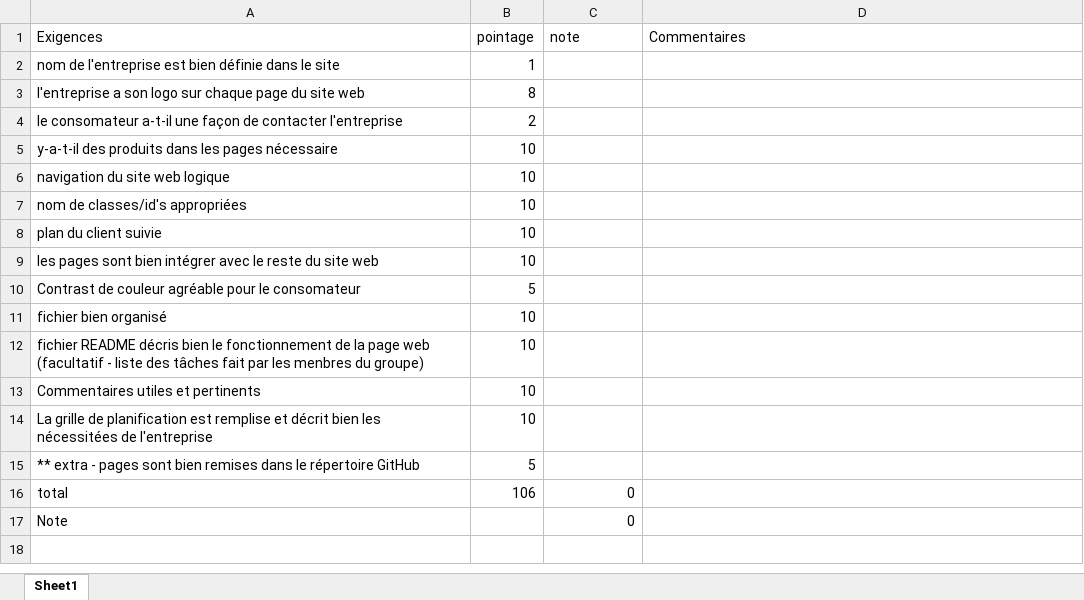
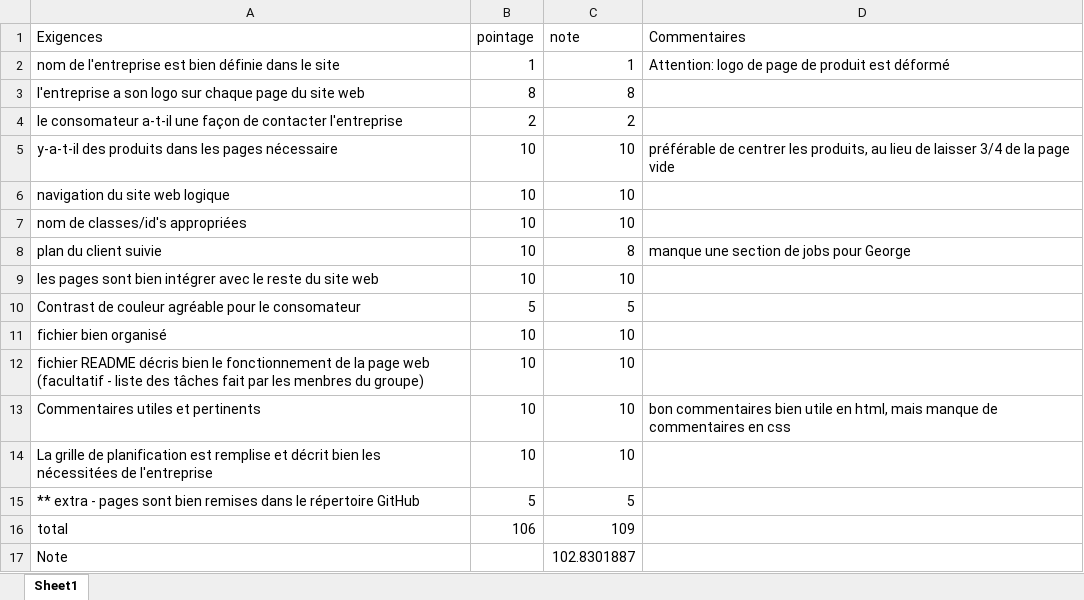
Before and after one commit to DimitriVielCCNB/Lab4-VanderlayIndustries-G4, an Excel workbook: LabsGrilleDeCorrection.xlsx, sheet Sheet1, drawn as a sheet; values as stored, in another font and other column widths than the file's, no borders; the diff names each change by its address in the sheet, - before the commit and + after, or states it on an @@ line.

Commit message:
correction - Mathis fait

```diff
--- a/LabsGrilleDeCorrection.xlsx (sheet Sheet1)
+++ b/LabsGrilleDeCorrection.xlsx (sheet Sheet1)
-C2 (note): (empty)
+C2 (note): 1
-D2 (Commentaires): (empty)
+D2 (Commentaires): Attention: logo de page de produit est déformé
-C3 (note): (empty)
+C3 (note): 8
-C4 (note): (empty)
+C4 (note): 2
-C5:C7 (note): (empty)
+C5:C7 (note): 10
-D5 (Commentaires): (empty)
+D5 (Commentaires): préférable de centrer les produits, au lieu de laisser 3/4 de la page vide
-C8 (note): (empty)
+C8 (note): 8
-D8 (Commentaires): (empty)
+D8 (Commentaires): manque une section de jobs pour George
-C9 (note): (empty)
+C9 (note): 10
-C10 (note): (empty)
+C10 (note): 5
-C11:C14 (note): (empty)
+C11:C14 (note): 10
-D13 (Commentaires): (empty)
+D13 (Commentaires): bon commentaires bien utile en html, mais manque de commentaires en css
-C15 (note): (empty)
+C15 (note): 5
-C16 (note): 0
+C16 (note): 109
-C17 (note): 0
+C17 (note): 102.8301887
```
